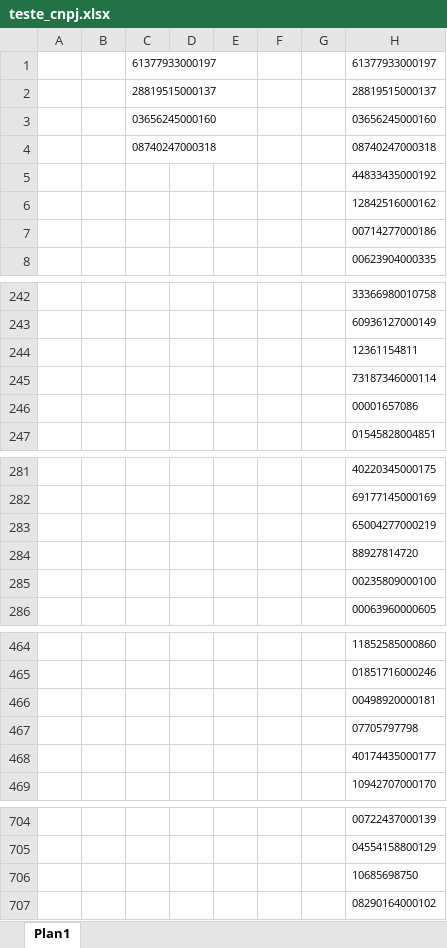
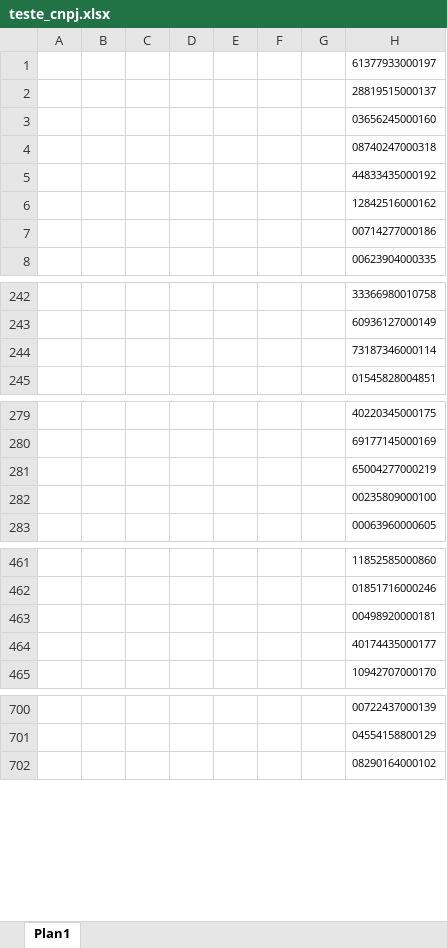
Before and after one commit to lucasaguiar-la/Consulta_CNPJ, an Excel workbook: teste_cnpj.xlsx, sheet Plan1, drawn as a sheet; only a part is shown, gaps mark what is left out; values as stored, in another font and other column widths than the file's, no borders; the diff covers the shown part only; the diff names each change by its address in the sheet, - before the commit and + after, or states it on an @@ line.

```diff
--- a/teste_cnpj.xlsx (sheet Plan1)
+++ b/teste_cnpj.xlsx (sheet Plan1)
-C1: 61377933000197
+C1: (empty)
-C2: 28819515000137
+C2: (empty)
-C3: 03656245000160
+C3: (empty)
-C4: 08740247000318
+C4: (empty)
-row 244:  |  |  |  |  |  |  | 12361154811
-row 246:  |  |  |  |  |  |  | 00001657086
-row 284:  |  |  |  |  |  |  | 88927814720
-row 467:  |  |  |  |  |  |  | 07705797798
-row 706:  |  |  |  |  |  |  | 10685698750
```
Also changed, not shown: 3 removed rows elsewhere in this sheet, dados_acumulados.xlsx, 1 other file.
